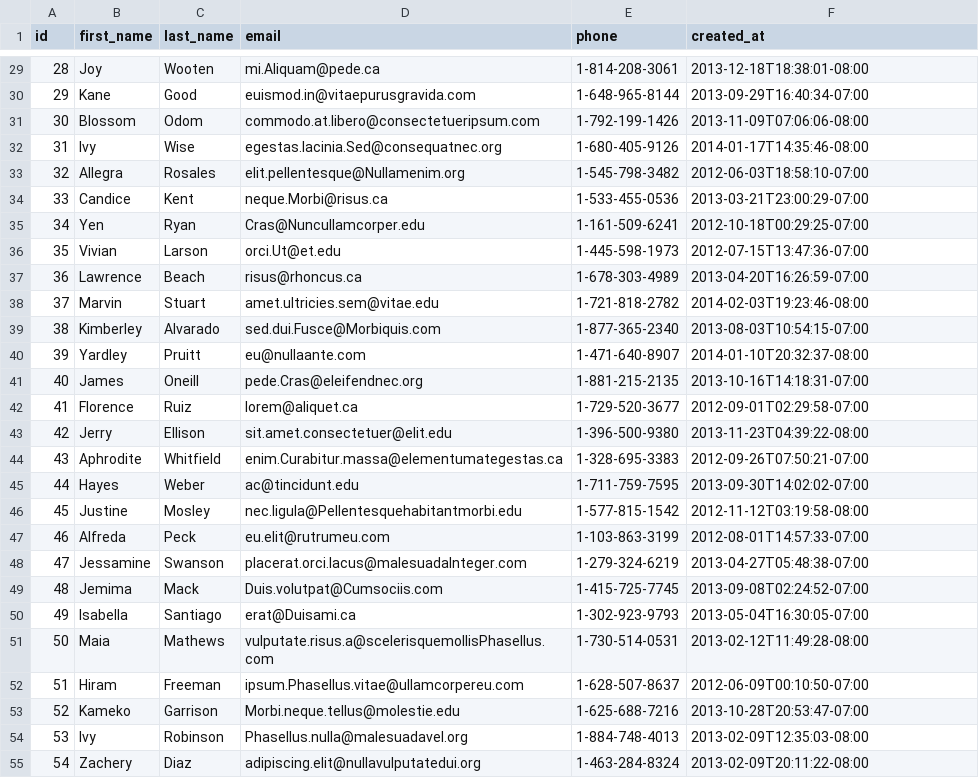
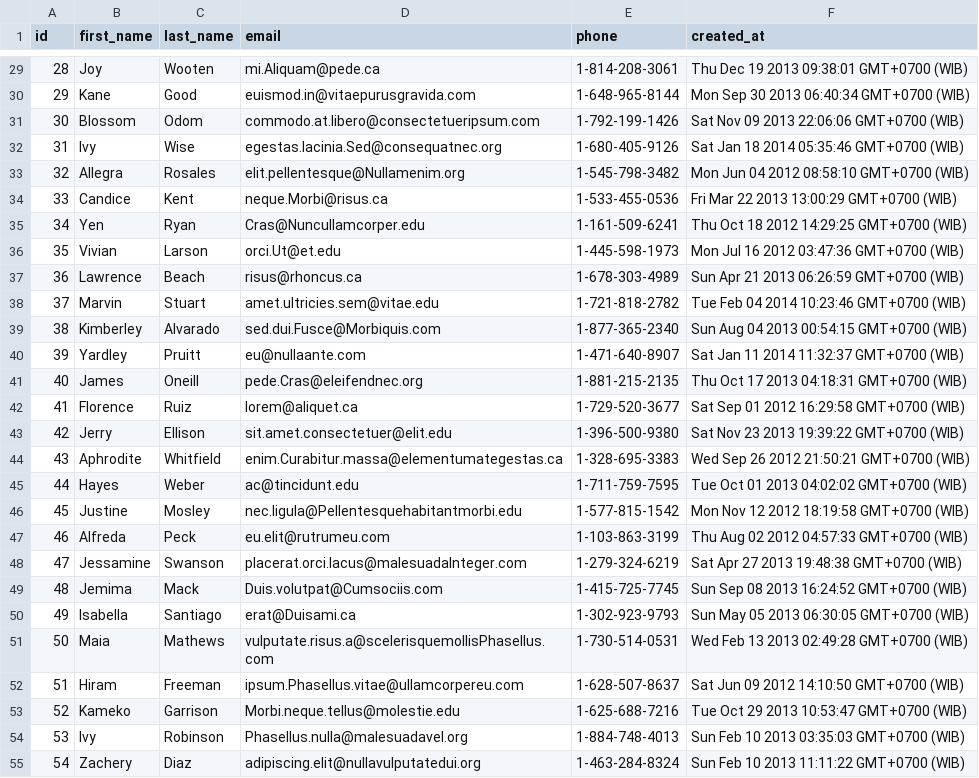
Before and after one commit to gray-fox-2017/parsing-data-1, a CSV file: people.csv, drawn as a sheet; only a part is shown, gaps mark what is left out; the diff covers the shown part only.

```diff
--- a/people.csv
+++ b/people.csv
@@ -29,27 +29,27 @@ id,first_name,last_name,email,phone,created_at
-28,Joy,Wooten,mi.Aliquam@pede.ca,1-814-208-3061,2013-12-18T18:38:01-08:00
-29,Kane,Good,euismod.in@vitaepurusgravida.com,1-648-965-8144,2013-09-29T16:40:34-07:00
-30,Blossom,Odom,commodo.at.libero@consectetueripsum.com,1-792-199-1426,2013-11-09T07:06:06-08:00
-31,Ivy,Wise,egestas.lacinia.Sed@consequatnec.org,1-680-405-9126,2014-01-17T14:35:46-08:00
-32,Allegra,Rosales,elit.pellentesque@Nullamenim.org,1-545-798-3482,2012-06-03T18:58:10-07:00
-33,Candice,Kent,neque.Morbi@risus.ca,1-533-455-0536,2013-03-21T23:00:29-07:00
-34,Yen,Ryan,Cras@Nuncullamcorper.edu,1-161-509-6241,2012-10-18T00:29:25-07:00
-35,Vivian,Larson,orci.Ut@et.edu,1-445-598-1973,2012-07-15T13:47:36-07:00
-36,Lawrence,Beach,risus@rhoncus.ca,1-678-303-4989,2013-04-20T16:26:59-07:00
-37,Marvin,Stuart,amet.ultricies.sem@vitae.edu,1-721-818-2782,2014-02-03T19:23:46-08:00
-38,Kimberley,Alvarado,sed.dui.Fusce@Morbiquis.com,1-877-365-2340,2013-08-03T10:54:15-07:00
-39,Yardley,Pruitt,eu@nullaante.com,1-471-640-8907,2014-01-10T20:32:37-08:00
-40,James,Oneill,pede.Cras@eleifendnec.org,1-881-215-2135,2013-10-16T14:18:31-07:00
-41,Florence,Ruiz,lorem@aliquet.ca,1-729-520-3677,2012-09-01T02:29:58-07:00
-42,Jerry,Ellison,sit.amet.consectetuer@elit.edu,1-396-500-9380,2013-11-23T04:39:22-08:00
-43,Aphrodite,Whitfield,enim.Curabitur.massa@elementumategestas.ca,1-328-695-3383,2012-09-26T07:50:21-07:00
-44,Hayes,Weber,ac@tincidunt.edu,1-711-759-7595,2013-09-30T14:02:02-07:00
-45,Justine,Mosley,nec.ligula@Pellentesquehabitantmorbi.edu,1-577-815-1542,2012-11-12T03:19:58-08:00
-46,Alfreda,Peck,eu.elit@rutrumeu.com,1-103-863-3199,2012-08-01T14:57:33-07:00
-47,Jessamine,Swanson,placerat.orci.lacus@malesuadaInteger.com,1-279-324-6219,2013-04-27T05:48:38-07:00
-48,Jemima,Mack,Duis.volutpat@Cumsociis.com,1-415-725-7745,2013-09-08T02:24:52-07:00
-49,Isabella,Santiago,erat@Duisami.ca,1-302-923-9793,2013-05-04T16:30:05-07:00
-50,Maia,Mathews,vulputate.risus.a@scelerisquemollisPhasellus.com,1-730-514-0531,2013-02-12T11:49:28-08:00
-51,Hiram,Freeman,ipsum.Phasellus.vitae@ullamcorpereu.com,1-628-507-8637,2012-06-09T00:10:50-07:00
-52,Kameko,Garrison,Morbi.neque.tellus@molestie.edu,1-625-688-7216,2013-10-28T20:53:47-07:00
-53,Ivy,Robinson,Phasellus.nulla@malesuadavel.org,1-884-748-4013,2013-02-09T12:35:03-08:00
-54,Zachery,Diaz,adipiscing.elit@nullavulputatedui.org,1-463-284-8324,2013-02-09T20:11:22-08:00
+28,Joy,Wooten,mi.Aliquam@pede.ca,1-814-208-3061,Thu Dec 19 2013 09:38:01 GMT+0700 (WIB)
+29,Kane,Good,euismod.in@vitaepurusgravida.com,1-648-965-8144,Mon Sep 30 2013 06:40:34 GMT+0700 (WIB)
+30,Blossom,Odom,commodo.at.libero@consectetueripsum.com,1-792-199-1426,Sat Nov 09 2013 22:06:06 GMT+0700 (WIB)
+31,Ivy,Wise,egestas.lacinia.Sed@consequatnec.org,1-680-405-9126,Sat Jan 18 2014 05:35:46 GMT+0700 (WIB)
+32,Allegra,Rosales,elit.pellentesque@Nullamenim.org,1-545-798-3482,Mon Jun 04 2012 08:58:10 GMT+0700 (WIB)
+33,Candice,Kent,neque.Morbi@risus.ca,1-533-455-0536,Fri Mar 22 2013 13:00:29 GMT+0700 (WIB)
+34,Yen,Ryan,Cras@Nuncullamcorper.edu,1-161-509-6241,Thu Oct 18 2012 14:29:25 GMT+0700 (WIB)
+35,Vivian,Larson,orci.Ut@et.edu,1-445-598-1973,Mon Jul 16 2012 03:47:36 GMT+0700 (WIB)
+36,Lawrence,Beach,risus@rhoncus.ca,1-678-303-4989,Sun Apr 21 2013 06:26:59 GMT+0700 (WIB)
+37,Marvin,Stuart,amet.ultricies.sem@vitae.edu,1-721-818-2782,Tue Feb 04 2014 10:23:46 GMT+0700 (WIB)
+38,Kimberley,Alvarado,sed.dui.Fusce@Morbiquis.com,1-877-365-2340,Sun Aug 04 2013 00:54:15 GMT+0700 (WIB)
+39,Yardley,Pruitt,eu@nullaante.com,1-471-640-8907,Sat Jan 11 2014 11:32:37 GMT+0700 (WIB)
+40,James,Oneill,pede.Cras@eleifendnec.org,1-881-215-2135,Thu Oct 17 2013 04:18:31 GMT+0700 (WIB)
+41,Florence,Ruiz,lorem@aliquet.ca,1-729-520-3677,Sat Sep 01 2012 16:29:58 GMT+0700 (WIB)
+42,Jerry,Ellison,sit.amet.consectetuer@elit.edu,1-396-500-9380,Sat Nov 23 2013 19:39:22 GMT+0700 (WIB)
+43,Aphrodite,Whitfield,enim.Curabitur.massa@elementumategestas.ca,1-328-695-3383,Wed Sep 26 2012 21:50:21 GMT+0700 (WIB)
+44,Hayes,Weber,ac@tincidunt.edu,1-711-759-7595,Tue Oct 01 2013 04:02:02 GMT+0700 (WIB)
+45,Justine,Mosley,nec.ligula@Pellentesquehabitantmorbi.edu,1-577-815-1542,Mon Nov 12 2012 18:19:58 GMT+0700 (WIB)
+46,Alfreda,Peck,eu.elit@rutrumeu.com,1-103-863-3199,Thu Aug 02 2012 04:57:33 GMT+0700 (WIB)
+47,Jessamine,Swanson,placerat.orci.lacus@malesuadaInteger.com,1-279-324-6219,Sat Apr 27 2013 19:48:38 GMT+0700 (WIB)
+48,Jemima,Mack,Duis.volutpat@Cumsociis.com,1-415-725-7745,Sun Sep 08 2013 16:24:52 GMT+0700 (WIB)
+49,Isabella,Santiago,erat@Duisami.ca,1-302-923-9793,Sun May 05 2013 06:30:05 GMT+0700 (WIB)
+50,Maia,Mathews,vulputate.risus.a@scelerisquemollisPhasellus.com,1-730-514-0531,Wed Feb 13 2013 02:49:28 GMT+0700 (WIB)
+51,Hiram,Freeman,ipsum.Phasellus.vitae@ullamcorpereu.com,1-628-507-8637,Sat Jun 09 2012 14:10:50 GMT+0700 (WIB)
+52,Kameko,Garrison,Morbi.neque.tellus@molestie.edu,1-625-688-7216,Tue Oct 29 2013 10:53:47 GMT+0700 (WIB)
+53,Ivy,Robinson,Phasellus.nulla@malesuadavel.org,1-884-748-4013,Sun Feb 10 2013 03:35:03 GMT+0700 (WIB)
+54,Zachery,Diaz,adipiscing.elit@nullavulputatedui.org,1-463-284-8324,Sun Feb 10 2013 11:11:22 GMT+0700 (WIB)
```
Also changed, not shown: 173 edited cells elsewhere in this file, 2 other files.
